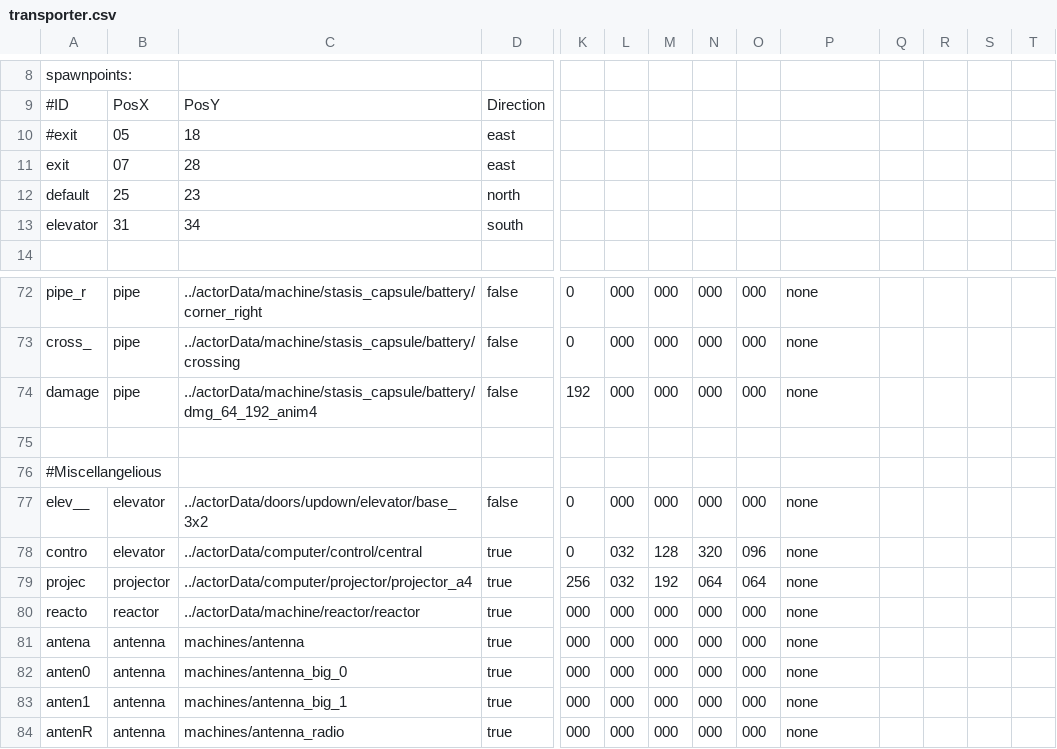
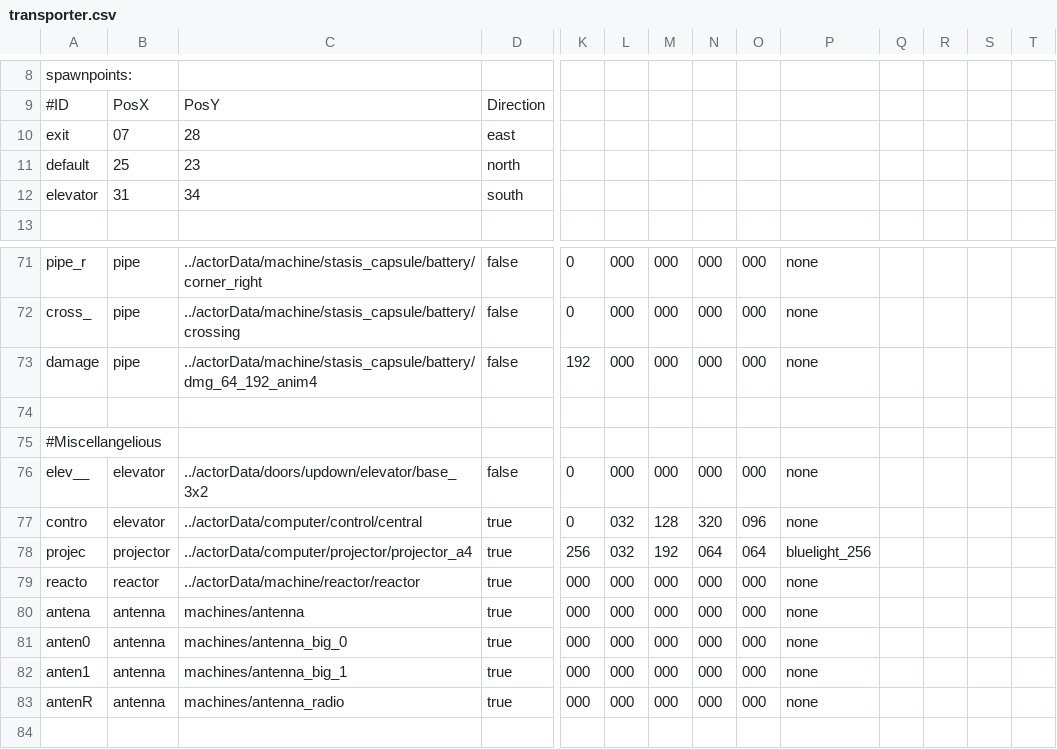
Before and after one commit to WolfgangBischoff/Progress, a CSV file: src/res/level/transporter.csv, drawn as a sheet; only a part is shown, gaps mark what is left out; the shorter side is filled out with more unchanged rows; removed rows and columns are numbered as before the commit, all else as after; rows hold the shown columns only; the diff names each change by its address in the sheet, - before the commit and + after, or states it on an @@ line.

```diff
--- a/src/res/level/transporter.csv
+++ b/src/res/level/transporter.csv
-row 10: #exit | 05 | 18 | east
-P78: none
+P78: bluelight_256
```
Also changed, not shown: src/res/actorData/character/technician/technician.csv, src/res/actorData/doors/updown/elevator/elevator.csv, 18 other files.
